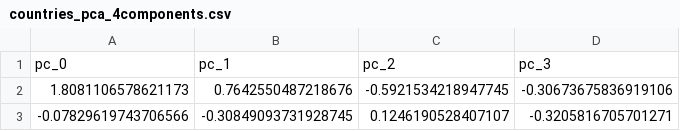
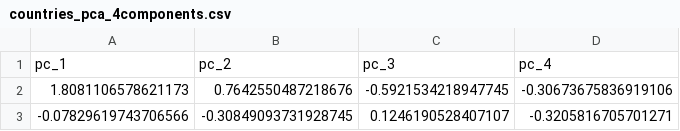
Before and after one commit to dinod001/country-economic-clustering, a CSV file: data/processed/countries_pca_4components.csv, drawn as a sheet; only a part is shown; removed rows and columns are numbered as before the commit, all else as after; the diff names each change by its address in the sheet, - before the commit and + after, or states it on an @@ line.

Commit message:
pcs data set saved with new columns

```diff
--- a/data/processed/countries_pca_4components.csv
+++ b/data/processed/countries_pca_4components.csv
-row 1: pc_0 | pc_1 | pc_2 | pc_3
+row 1: pc_1 | pc_2 | pc_3 | pc_4
```
Also changed, not shown: 1 other file.
